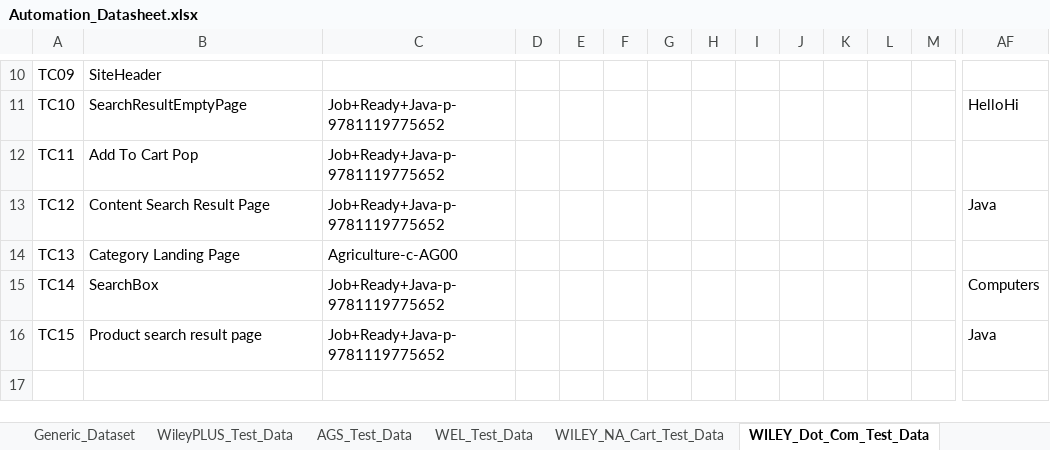
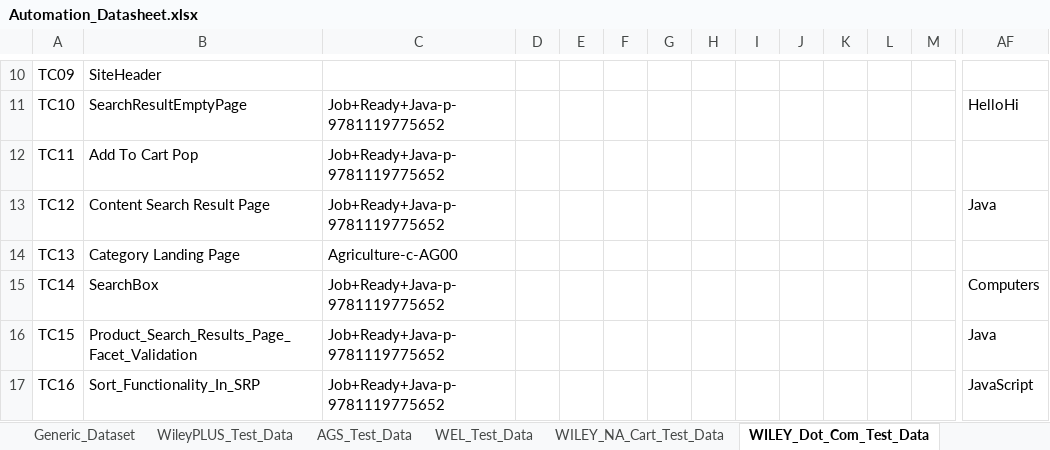
Before and after one commit to gsaha99/Ecommerce_QA, an Excel workbook: Test Data/Automation_Datasheet.xlsx, sheet WILEY_Dot_Com_Test_Data, drawn as a sheet; only a part is shown, gaps mark what is left out; values as stored, in another font and other column widths than the file's, no borders; rows hold the shown columns only; the diff names each change by its address in the sheet, - before the commit and + after, or states it on an @@ line.

Commit message:
Shipping for multiple product(TC40 Wiley NA Cart) and Sorting functionality in wiley dot com

```diff
--- a/Test Data/Automation_Datasheet.xlsx (sheet WILEY_Dot_Com_Test_Data)
+++ b/Test Data/Automation_Datasheet.xlsx (sheet WILEY_Dot_Com_Test_Data)
-B16: Product search result page
+B16: Product_Search_Results_Page_Facet_Validation
+row 17: TC16 | Sort_Functionality_In_SRP | Job+Ready+Java-p-9781119775652 |  |  |  |  |  |  |  |  |  |  | JavaScript
```
Also changed, not shown: sheet WILEY_NA_Cart_Test_Data, sheet WEL_Test_Data, 19 other files.
